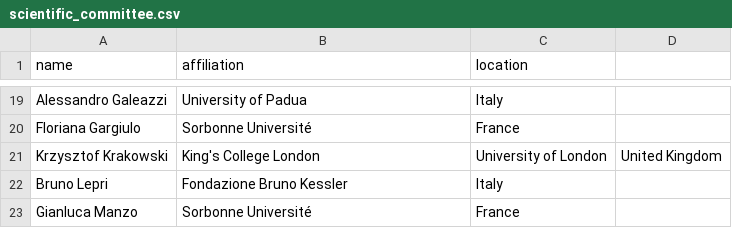
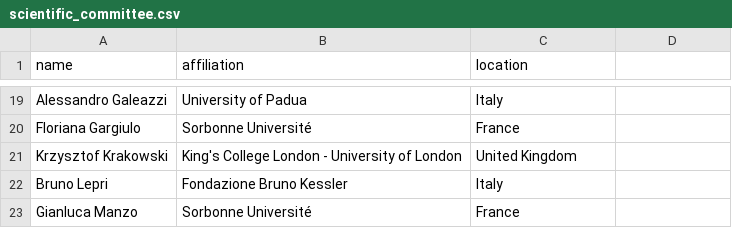
Before and after one commit to CS2Italy/conference, a CSV file: docs/_data/scientific_committee.csv, drawn as a sheet; only a part is shown, gaps mark what is left out.

Commit message:
Update scientific_committee.csv
row 21

```diff
--- a/docs/_data/scientific_committee.csv
+++ b/docs/_data/scientific_committee.csv
@@ -20,3 +20,3 @@ Alessandro Galeazzi,University of Padua,Italy
 Floriana Gargiulo,Sorbonne Université,France
-Krzysztof Krakowski,King's College London, University of London,United Kingdom
+Krzysztof Krakowski,King's College London - University of London,United Kingdom
 Bruno Lepri,Fondazione Bruno Kessler,Italy
```
